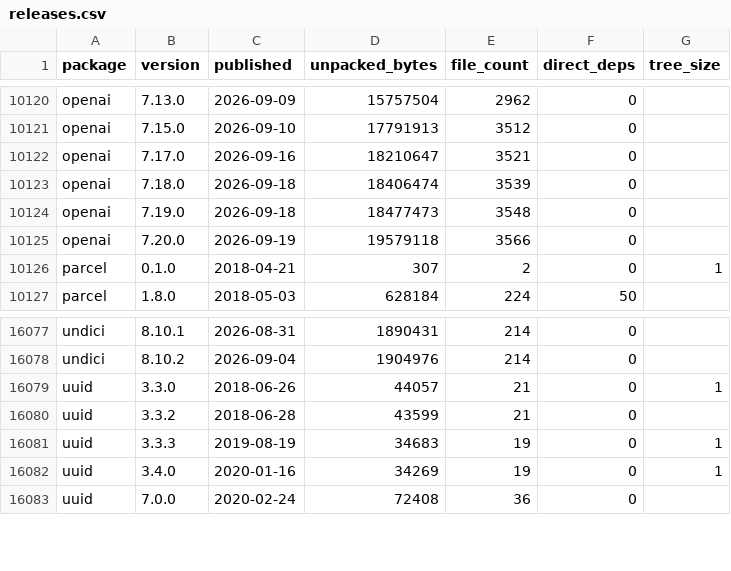
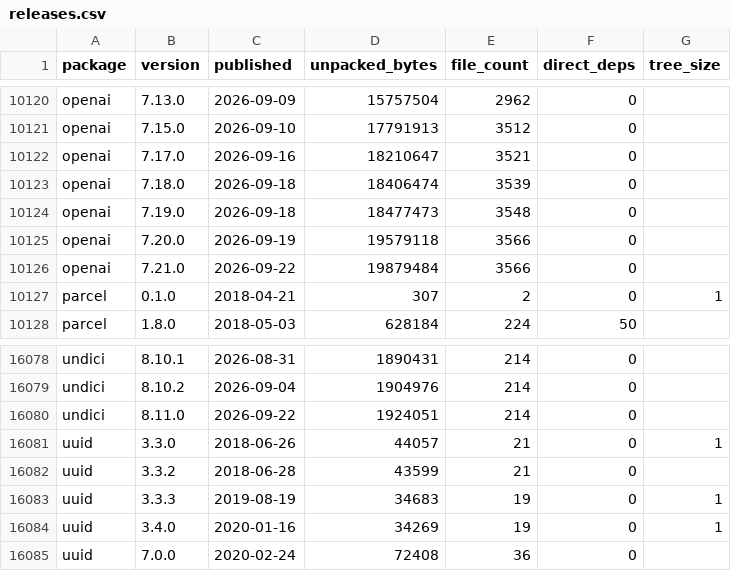
Before and after one commit to shwetankg07/great-consolidation, a CSV file: data/releases.csv, drawn as a sheet; only a part is shown, gaps mark what is left out.

Commit message:
2026-09-22: 83 packages, 2 new releases

```diff
--- a/data/releases.csv
+++ b/data/releases.csv
@@ -10125,2 +10125,3 @@ openai,7.19.0,2026-09-18,18477473,3548,0,
 openai,7.20.0,2026-09-19,19579118,3566,0,
+openai,7.21.0,2026-09-22,19879484,3566,0,
 parcel,0.1.0,2018-04-21,307,2,0,1
@@ -16078,2 +16079,3 @@ undici,8.10.1,2026-08-31,1890431,214,0,
 undici,8.10.2,2026-09-04,1904976,214,0,
+undici,8.11.0,2026-09-22,1924051,214,0,
 uuid,3.3.0,2018-06-26,44057,21,0,1
```
Also changed, not shown: data/daily.csv, 1 other file.
